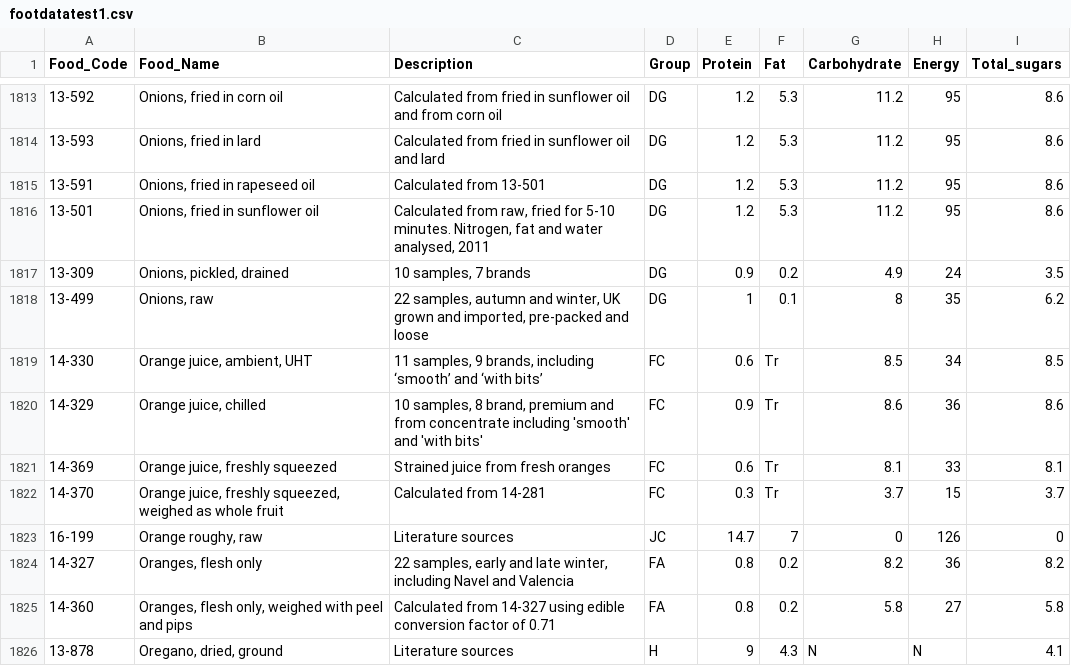
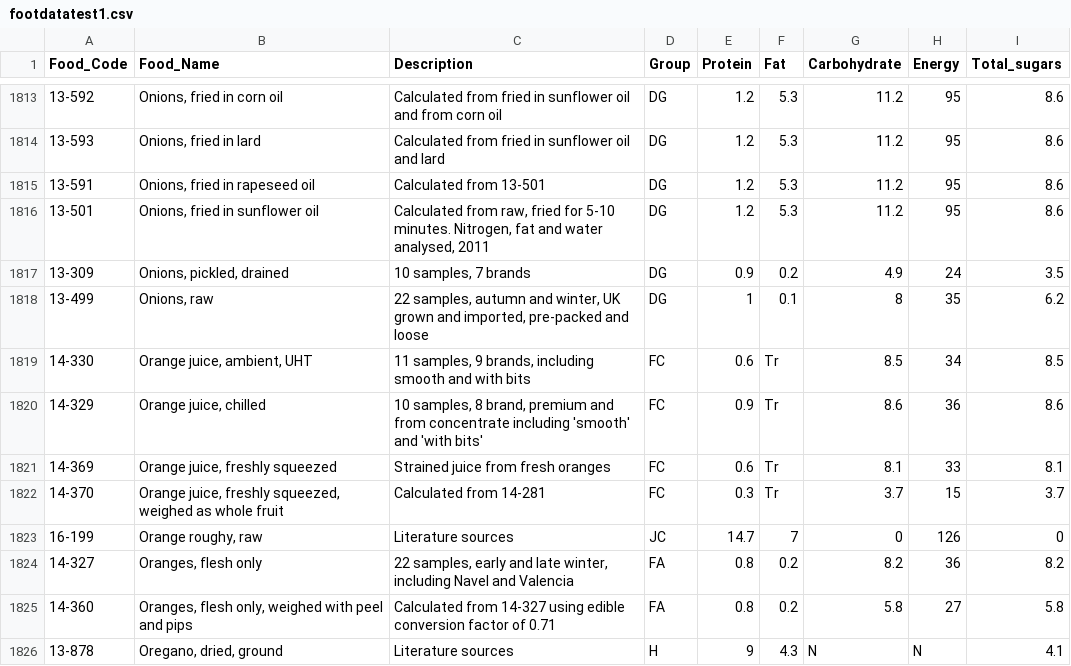
Before and after one commit to Tabbott01/aitest, a CSV file: footdatatest1.csv, drawn as a sheet; only a part is shown, gaps mark what is left out; the diff names each change by its address in the sheet, - before the commit and + after, or states it on an @@ line.

Commit message:
Update footdatatest1.csv

```diff
--- a/footdatatest1.csv
+++ b/footdatatest1.csv
-C1819 (Description): …brands, including ‘smooth’ and ‘with bits’
+C1819 (Description): …brands, including smooth and with bits
```
